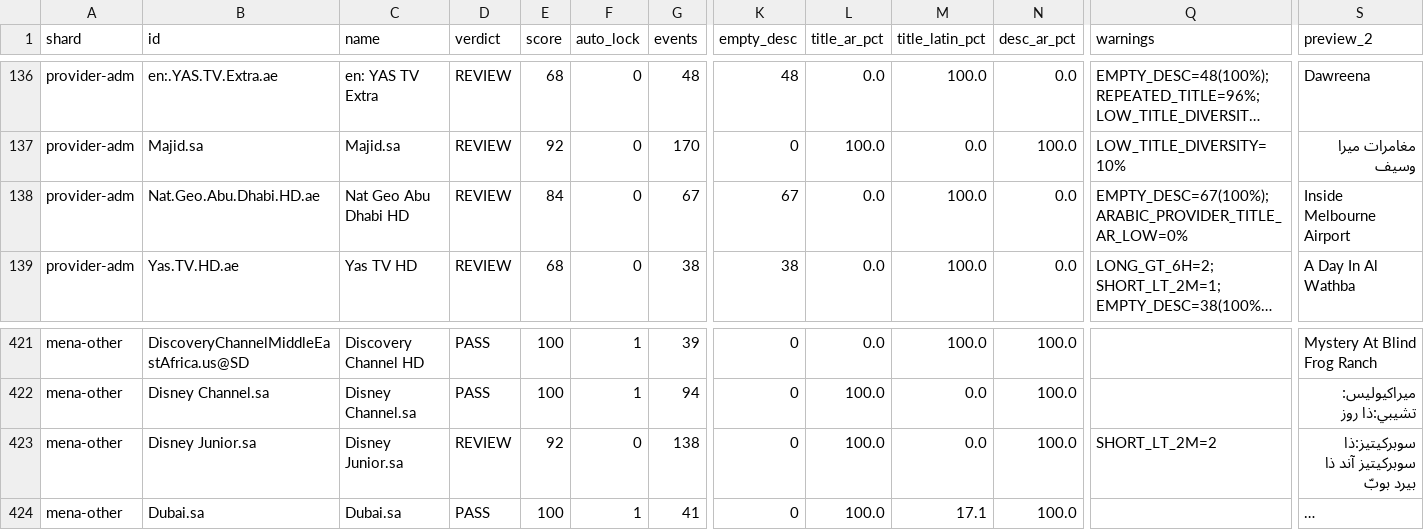
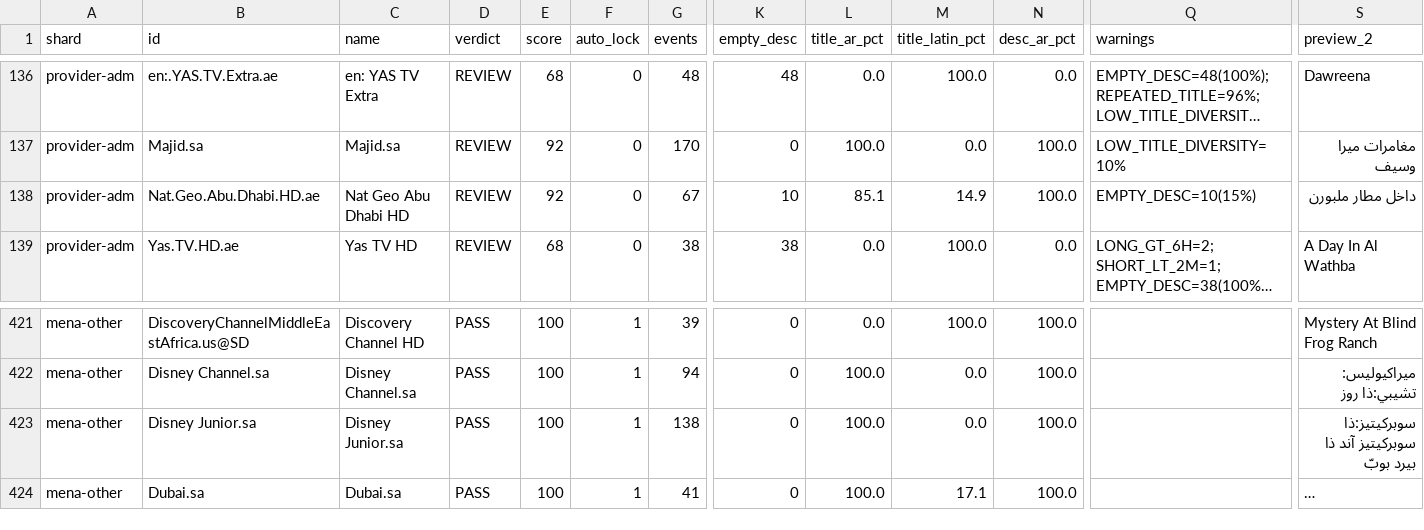
Before and after one commit to wacayoub/EPGManager, a CSV file: all-id-audit.csv, drawn as a sheet; only a part is shown, gaps mark what is left out; long unchanged cells end in …; the diff names each change by its address in the sheet, - before the commit and + after, or states it on an @@ line.

```diff
--- a/all-id-audit.csv
+++ b/all-id-audit.csv
-E138 (score): 84
+E138 (score): 92
-K138 (empty_desc): 67
+K138 (empty_desc): 10
-L138 (title_ar_pct): 0.0
+L138 (title_ar_pct): 85.1
-M138 (title_latin_pct): 100.0
+M138 (title_latin_pct): 14.9
-N138 (desc_ar_pct): 0.0
+N138 (desc_ar_pct): 100.0
-Q138 (warnings): EMPTY_DESC=67(100%); ARABIC_PROVIDER_TITLE_AR_LOW=0%
+Q138 (warnings): EMPTY_DESC=10(15%)
-S138 (preview_2): Inside Melbourne Airport
+S138 (preview_2): داخل مطار ملبورن
-D423 (verdict): REVIEW
+D423 (verdict): PASS
-E423 (score): 92
+E423 (score): 100
-F423 (auto_lock): 0
+F423 (auto_lock): 1
-Q423 (warnings): SHORT_LT_2M=2
+Q423 (warnings): (empty)
```
Also changed, not shown: 2 other files.
